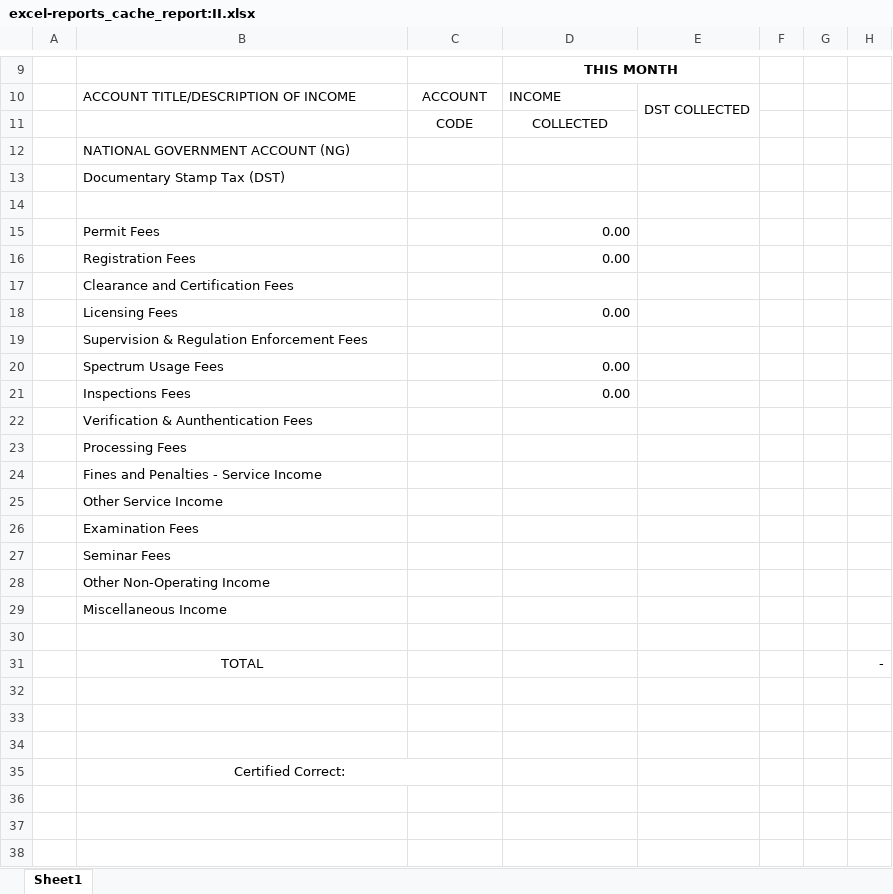
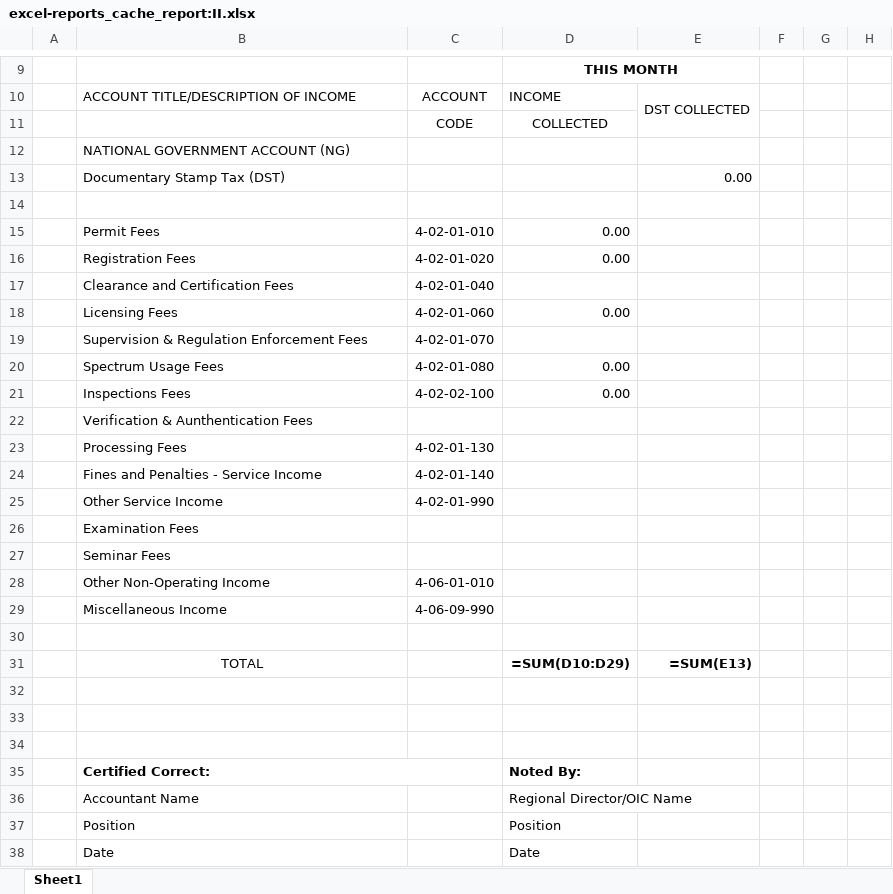
Before and after one commit to pacuitinfo/edge2, an Excel workbook: reports/excel-reports_cache_report:II.xlsx, sheet Sheet1, drawn as a sheet; only a part is shown, gaps mark what is left out; values as stored, in another font and other column widths than the file's, no borders; formulas without a stored value are shown as written; the diff covers the shown part only; the diff names each change by its address in the sheet, - before the commit and + after, or states it on an @@ line.

Commit message:
chore(upload): excel-reports_cache_report:II.xlsx

```diff
--- a/reports/excel-reports_cache_report:II.xlsx (sheet Sheet1)
+++ b/reports/excel-reports_cache_report:II.xlsx (sheet Sheet1)
-E13: (empty)
+E13: 0.00
-C15: (empty)
+C15: 4-02-01-010
-C16: (empty)
+C16: 4-02-01-020
-C17: (empty)
+C17: 4-02-01-040
-C18: (empty)
+C18: 4-02-01-060
-C19: (empty)
+C19: 4-02-01-070
-C20: (empty)
+C20: 4-02-01-080
-C21: (empty)
+C21: 4-02-02-100
-C23: (empty)
+C23: 4-02-01-130
-C24: (empty)
+C24: 4-02-01-140
-C25: (empty)
+C25: 4-02-01-990
-C28: (empty)
+C28: 4-06-01-010
-C29: (empty)
+C29: 4-06-09-990
-D31: (empty)
+D31: =SUM(D10:D29)
-E31: (empty)
+E31: =SUM(E13)
-H31: -
+H31: (empty)
@@ B35 bold: off → on, alignment: center → left @@
-D35: (empty)
+D35: Noted By:
+row 36:  | Accountant Name |  | Regional Director/OIC Name
+row 37:  | Position |  | Position
+row 38:  | Date |  | Date
```
Also changed, not shown: 1 edited cell and cell formats elsewhere in this sheet.
